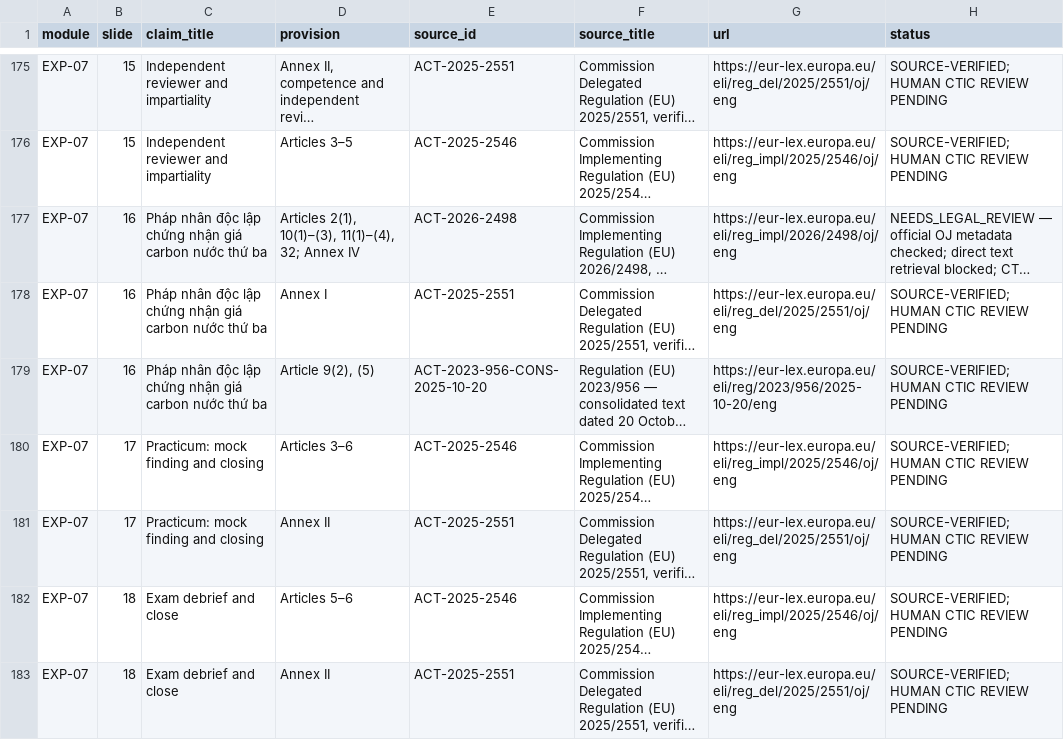
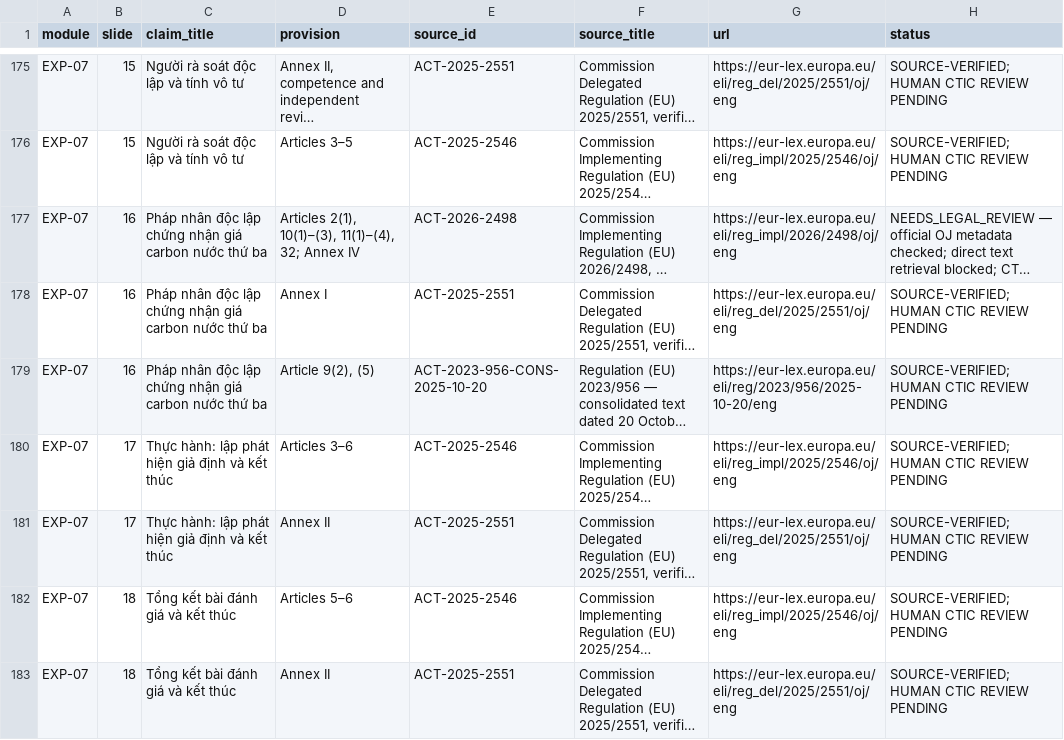
Before and after one commit to vuanhtuan161094-byte/CBAM-Training-2026, a CSV file: outputs/issue-5-expert-course/CTIC_Expert_Claim_Traceability_Matrix_DRAFT.csv, drawn as a sheet; only a part is shown, gaps mark what is left out; long unchanged cells end in …; the diff covers the shown part only; the diff names each change by its address in the sheet, - before the commit and + after, or states it on an @@ line.

```diff
--- a/outputs/issue-5-expert-course/CTIC_Expert_Claim_Traceability_Matrix_DRAFT.csv
+++ b/outputs/issue-5-expert-course/CTIC_Expert_Claim_Traceability_Matrix_DRAFT.csv
-C175:C176 (claim_title): Independent reviewer and impartiality
+C175:C176 (claim_title): Người rà soát độc lập và tính vô tư
-C180:C181 (claim_title): Practicum: mock finding and closing
+C180:C181 (claim_title): Thực hành: lập phát hiện giả định và kết thúc
-C182:C183 (claim_title): Exam debrief and close
+C182:C183 (claim_title): Tổng kết bài đánh giá và kết thúc
```
Also changed, not shown: 43 edited cells elsewhere in this file, 17 other files.
